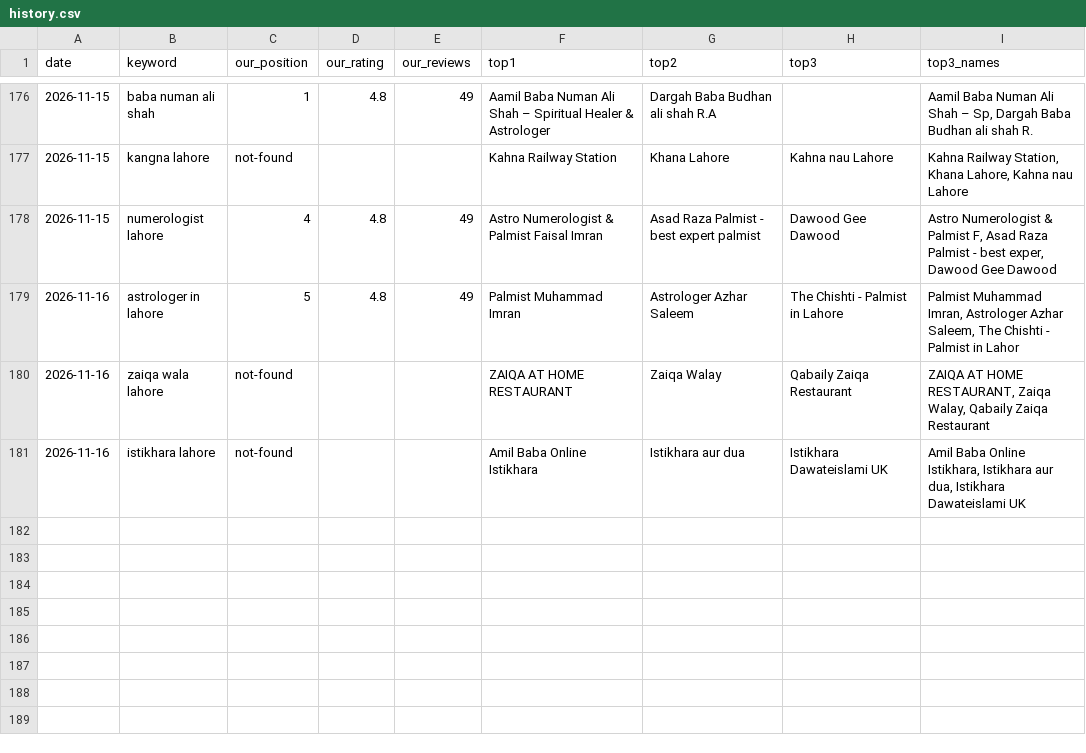
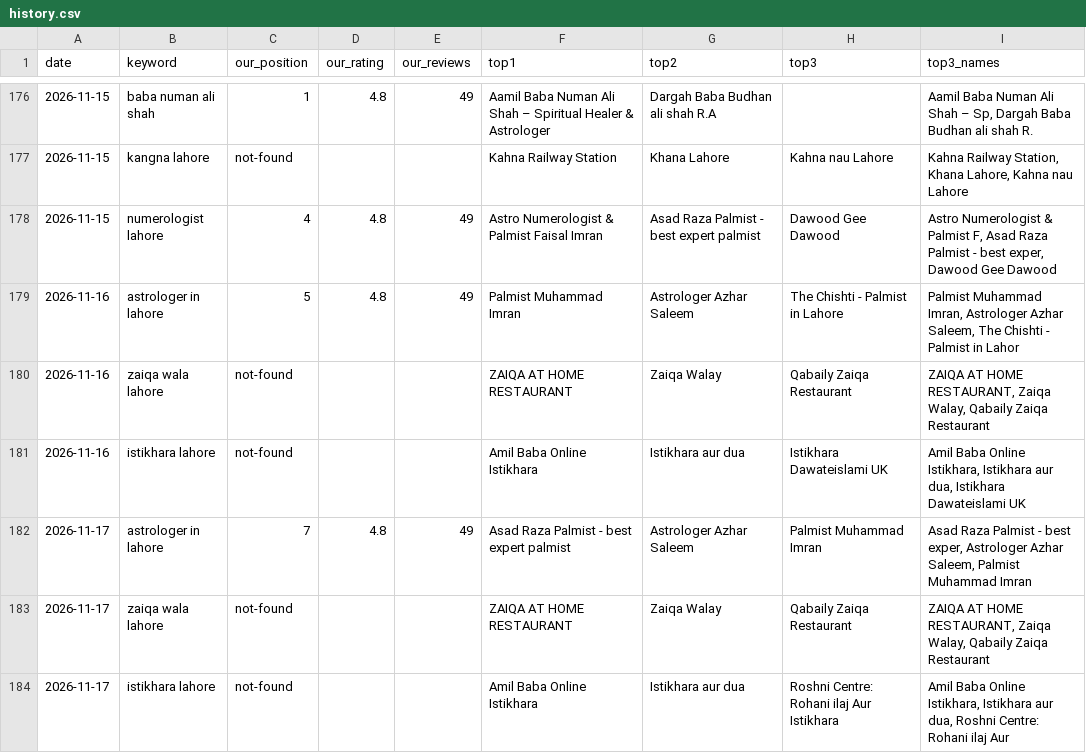
Before and after one commit to syednumanalishah/syednumanalishah.github.io, a CSV file: agent/history.csv, drawn as a sheet; only a part is shown, gaps mark what is left out.

```diff
--- a/agent/history.csv
+++ b/agent/history.csv
@@ -181 +181,4 @@ date,keyword,our_position,our_rating,our_reviews,top1,top2,top3,top3_names
 2026-11-16,istikhara lahore,not-found,,,Amil Baba Online Istikhara,Istikhara aur dua,Istikhara Dawateislami UK,"Amil Baba Online Istikhara, Istikhara aur dua, Istikhara Dawateislami UK"
+2026-11-17,astrologer in lahore,7,4.8,49,Asad Raza Palmist - best expert palmist,Astrologer Azhar Saleem,Palmist Muhammad Imran,"Asad Raza Palmist - best exper, Astrologer Azhar Saleem, Palmist Muhammad Imran"
+2026-11-17,zaiqa wala lahore,not-found,,,ZAIQA AT HOME RESTAURANT,Zaiqa Walay,Qabaily Zaiqa Restaurant,"ZAIQA AT HOME RESTAURANT, Zaiqa Walay, Qabaily Zaiqa Restaurant"
+2026-11-17,istikhara lahore,not-found,,,Amil Baba Online Istikhara,Istikhara aur dua,Roshni Centre: Rohani ilaj Aur Istikhara,"Amil Baba Online Istikhara, Istikhara aur dua, Roshni Centre: Rohani ilaj Aur"
```
Also changed, not shown: 2 other files.
